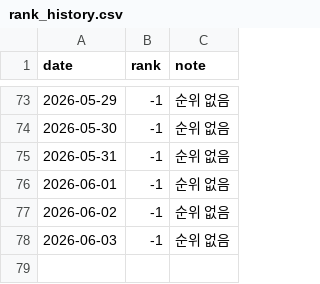
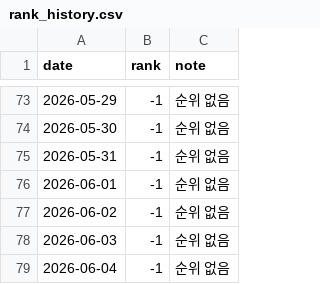
Before and after one commit to ddungpal/kyobo-tracker, a CSV file: rank_history.csv, drawn as a sheet; only a part is shown, gaps mark what is left out; the diff names each change by its address in the sheet, - before the commit and + after, or states it on an @@ line.

Commit message:
📊 순위 업데이트: 2026-06-04

```diff
--- a/rank_history.csv
+++ b/rank_history.csv
+row 79: 2026-06-04 | -1 | 순위 없음
```
